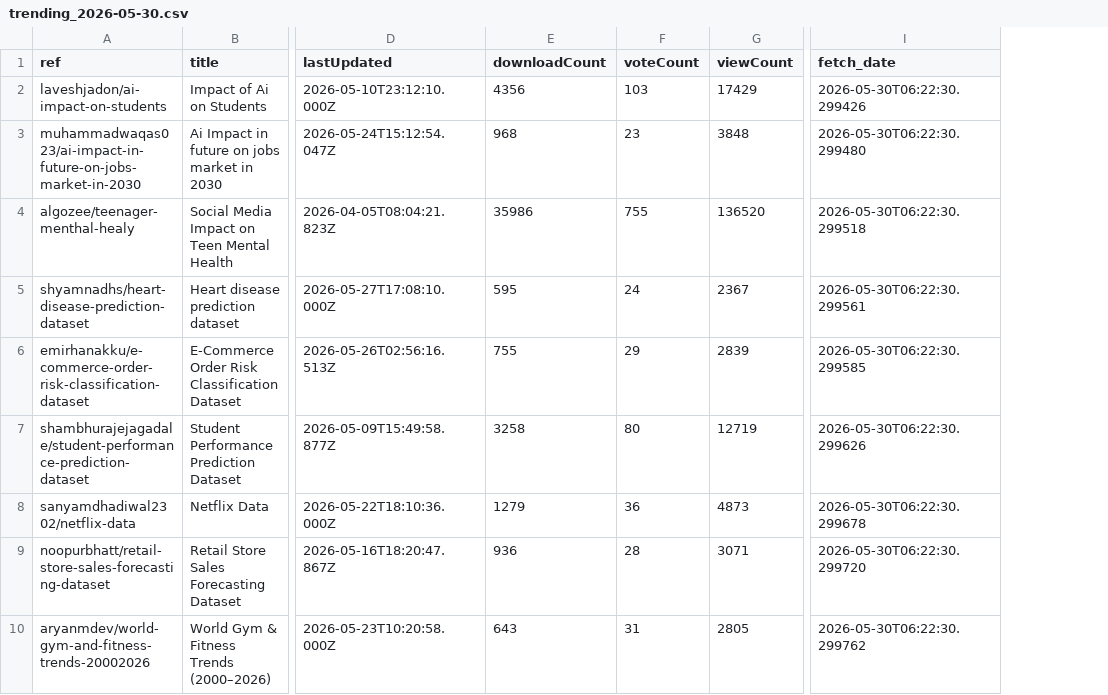
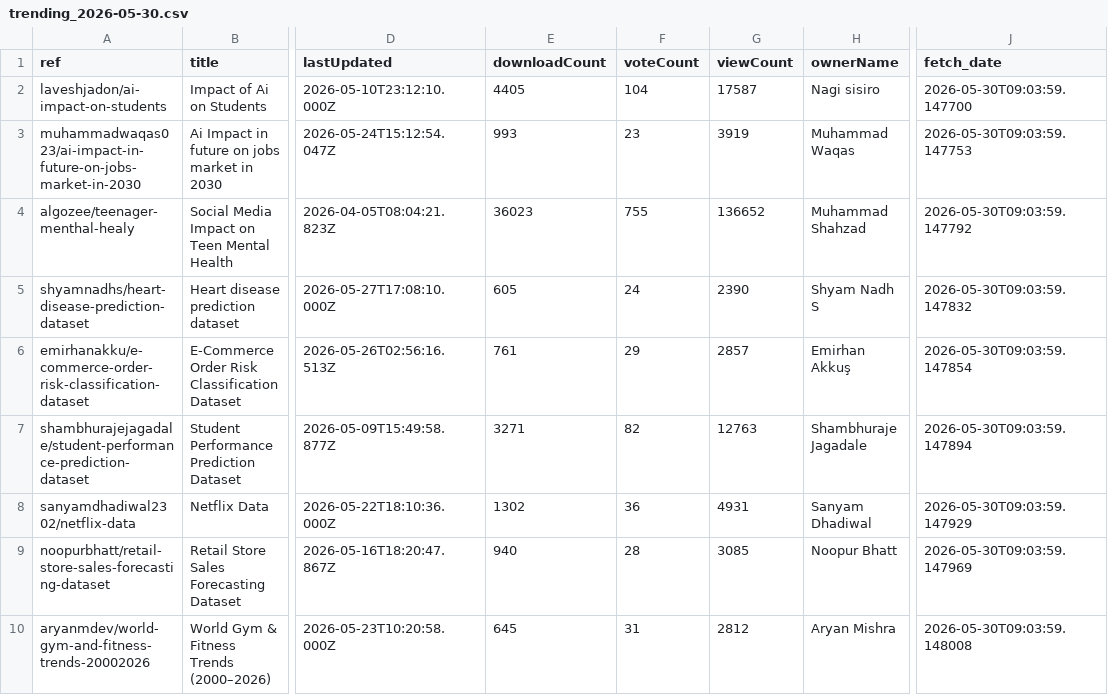
Before and after one commit to teranixbq/KaggleTrending, a CSV file: data/trending_2026-05-30.csv, drawn as a sheet; only a part is shown, gaps mark what is left out; addresses are those after the commit; the diff covers the shown part only; the diff names each change by its address in the sheet, - before the commit and + after, or states it on an @@ line.

```diff
--- a/data/trending_2026-05-30.csv
+++ b/data/trending_2026-05-30.csv
+column H (ownerName), rows 2-10: Nagi sisiro | Muhammad Waqas | Muhammad Shahzad | Shyam Nadh S | Emirhan Akkuş | Shambhuraje Jagadale | Sanyam Dhadiwal | Noopur Bhatt | Aryan Mishra
-E2 (downloadCount): 4356
+E2 (downloadCount): 4405
-F2 (voteCount): 103
+F2 (voteCount): 104
-G2 (viewCount): 17429
+G2 (viewCount): 17587
-J2 (fetch_date): 2026-05-30T06:22:30.299426
+J2 (fetch_date): 2026-05-30T09:03:59.147700
-E3 (downloadCount): 968
+E3 (downloadCount): 993
-G3 (viewCount): 3848
+G3 (viewCount): 3919
-J3 (fetch_date): 2026-05-30T06:22:30.299480
+J3 (fetch_date): 2026-05-30T09:03:59.147753
-E4 (downloadCount): 35986
+E4 (downloadCount): 36023
-G4 (viewCount): 136520
+G4 (viewCount): 136652
-J4 (fetch_date): 2026-05-30T06:22:30.299518
+J4 (fetch_date): 2026-05-30T09:03:59.147792
-E5 (downloadCount): 595
+E5 (downloadCount): 605
-G5 (viewCount): 2367
+G5 (viewCount): 2390
-J5 (fetch_date): 2026-05-30T06:22:30.299561
+J5 (fetch_date): 2026-05-30T09:03:59.147832
-E6 (downloadCount): 755
+E6 (downloadCount): 761
-G6 (viewCount): 2839
+G6 (viewCount): 2857
-J6 (fetch_date): 2026-05-30T06:22:30.299585
+J6 (fetch_date): 2026-05-30T09:03:59.147854
-E7 (downloadCount): 3258
+E7 (downloadCount): 3271
-F7 (voteCount): 80
+F7 (voteCount): 82
-G7 (viewCount): 12719
+G7 (viewCount): 12763
-J7 (fetch_date): 2026-05-30T06:22:30.299626
+J7 (fetch_date): 2026-05-30T09:03:59.147894
-E8 (downloadCount): 1279
+E8 (downloadCount): 1302
-G8 (viewCount): 4873
+G8 (viewCount): 4931
-J8 (fetch_date): 2026-05-30T06:22:30.299678
+J8 (fetch_date): 2026-05-30T09:03:59.147929
-E9 (downloadCount): 936
+E9 (downloadCount): 940
-G9 (viewCount): 3071
+G9 (viewCount): 3085
-J9 (fetch_date): 2026-05-30T06:22:30.299720
+J9 (fetch_date): 2026-05-30T09:03:59.147969
-E10 (downloadCount): 643
+E10 (downloadCount): 645
-G10 (viewCount): 2805
+G10 (viewCount): 2812
-J10 (fetch_date): 2026-05-30T06:22:30.299762
+J10 (fetch_date): 2026-05-30T09:03:59.148008
```
Also changed, not shown: 1 added row, 1 removed row and 30 edited cells elsewhere in this file.
